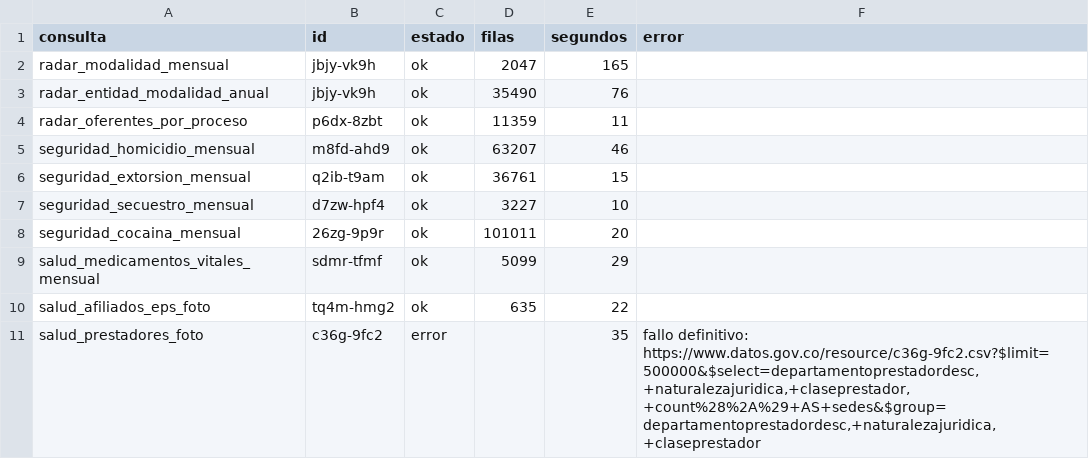
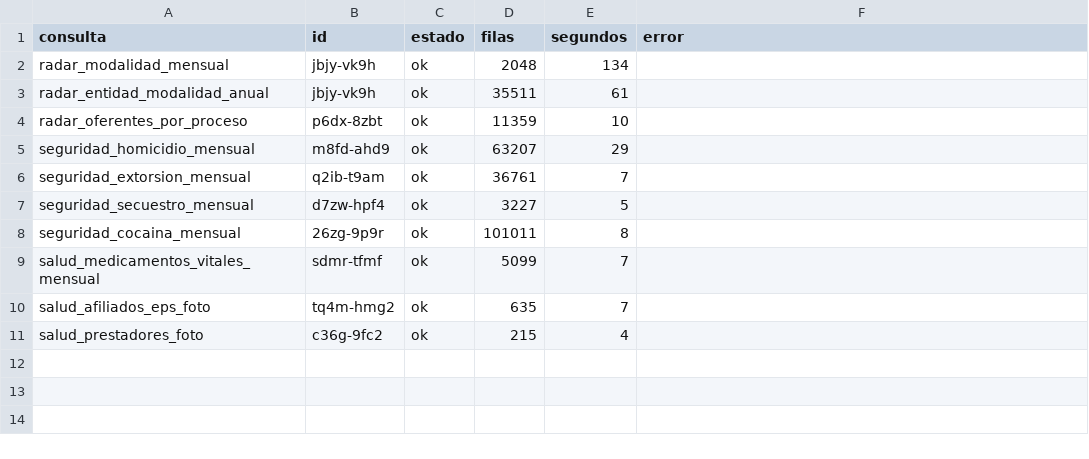
Before and after one commit to fundacionipg-sys/observatorio-datos, a CSV file: datos/productos/_registro.csv, drawn as a sheet.

Commit message:
Productos 2026-11-25

```diff
--- a/datos/productos/_registro.csv
+++ b/datos/productos/_registro.csv
@@ -1,11 +1,11 @@
 consulta,id,estado,filas,segundos,error
-radar_modalidad_mensual,jbjy-vk9h,ok,2047,165,
-radar_entidad_modalidad_anual,jbjy-vk9h,ok,35490,76,
-radar_oferentes_por_proceso,p6dx-8zbt,ok,11359,11,
-seguridad_homicidio_mensual,m8fd-ahd9,ok,63207,46,
-seguridad_extorsion_mensual,q2ib-t9am,ok,36761,15,
-seguridad_secuestro_mensual,d7zw-hpf4,ok,3227,10,
-seguridad_cocaina_mensual,26zg-9p9r,ok,101011,20,
-salud_medicamentos_vitales_mensual,sdmr-tfmf,ok,5099,29,
-salud_afiliados_eps_foto,tq4m-hmg2,ok,635,22,
-salud_prestadores_foto,c36g-9fc2,error,,35,"fallo definitivo: https://www.datos.gov.co/resource/c36g-9fc2.csv?$limit=500000&$select=departamentoprestadordesc,+naturalezajuridica,+claseprestador,+count%28%2A%29+AS+sedes&$group=departamentoprestadordesc,+naturalezajuridica,+claseprestador"
+radar_modalidad_mensual,jbjy-vk9h,ok,2048,134,
+radar_entidad_modalidad_anual,jbjy-vk9h,ok,35511,61,
+radar_oferentes_por_proceso,p6dx-8zbt,ok,11359,10,
+seguridad_homicidio_mensual,m8fd-ahd9,ok,63207,29,
+seguridad_extorsion_mensual,q2ib-t9am,ok,36761,7,
+seguridad_secuestro_mensual,d7zw-hpf4,ok,3227,5,
+seguridad_cocaina_mensual,26zg-9p9r,ok,101011,8,
+salud_medicamentos_vitales_mensual,sdmr-tfmf,ok,5099,7,
+salud_afiliados_eps_foto,tq4m-hmg2,ok,635,7,
+salud_prestadores_foto,c36g-9fc2,ok,215,4,
```
Also changed, not shown: datos/productos/radar_modalidad_mensual.csv, datos/productos/radar_oferentes_por_proceso.csv, 1 other file.
